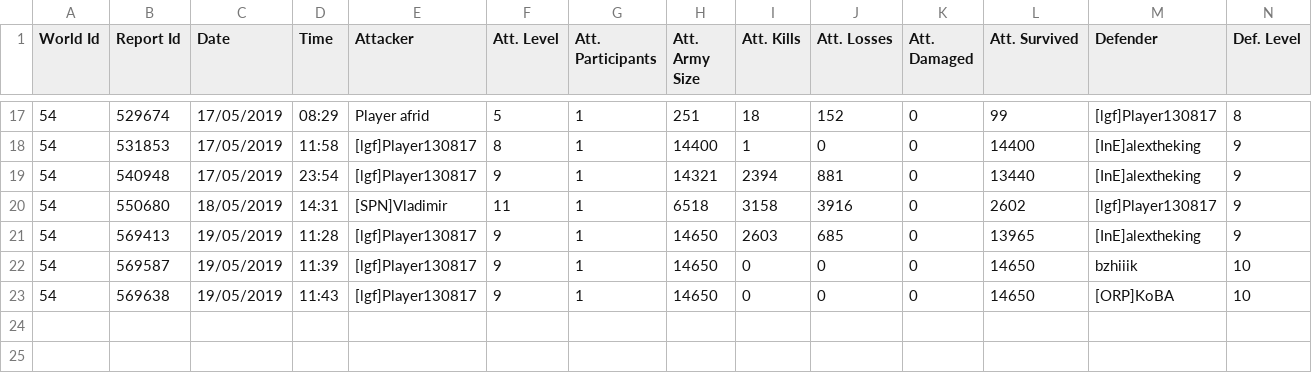
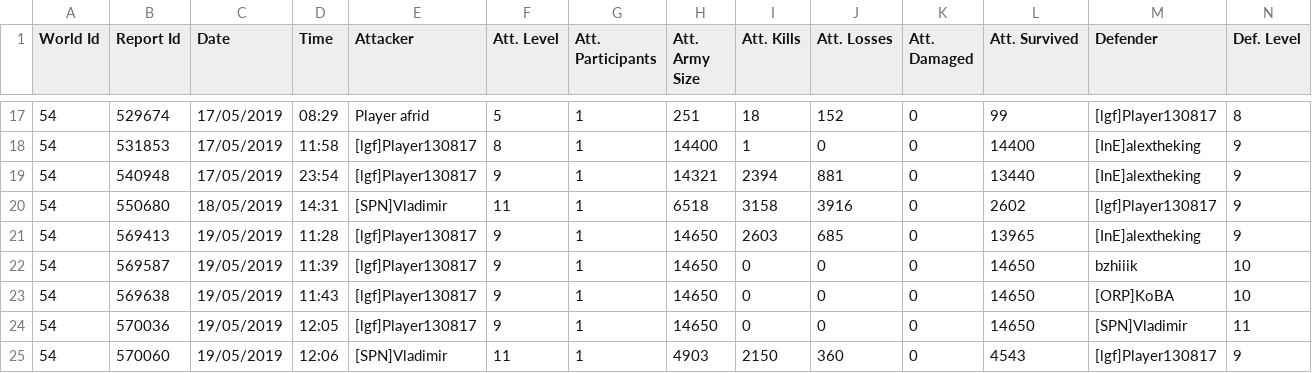
Before and after one commit to cncplyr/datasets-games, a CSV file: android/war-planet-online-global-conquest/battle-reports-2019-05.csv, drawn as a sheet; only a part is shown, gaps mark what is left out; rows hold the shown columns only; the diff names each change by its address in the sheet, - before the commit and + after, or states it on an @@ line.

Commit message:
Update battle-reports-2019-05.csv

```diff
--- a/android/war-planet-online-global-conquest/battle-reports-2019-05.csv
+++ b/android/war-planet-online-global-conquest/battle-reports-2019-05.csv
+row 24: 54 | 570036 | 19/05/2019 | 12:05 | [lgf]Player130817 | 9 | 1 | 14650 | 0 | 0 | 0 | 14650 | [SPN]Vladimir | 11
+row 25: 54 | 570060 | 19/05/2019 | 12:06 | [SPN]Vladimir | 11 | 1 | 4903 | 2150 | 360 | 0 | 4543 | [lgf]Player130817 | 9
```
